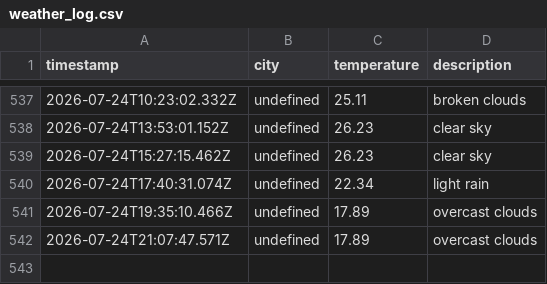
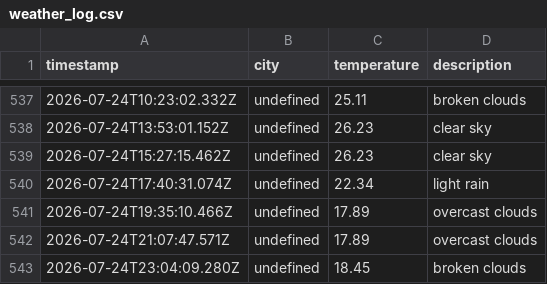
Before and after one commit to zebasaran3/Weather-app, a CSV file: data/weather_log.csv, drawn as a sheet; only a part is shown, gaps mark what is left out; the diff names each change by its address in the sheet, - before the commit and + after, or states it on an @@ line.

```diff
--- a/data/weather_log.csv
+++ b/data/weather_log.csv
+row 543: 2026-07-24T23:04:09.280Z | undefined | 18.45 | broken clouds
```
Also changed, not shown: 1 other file.
